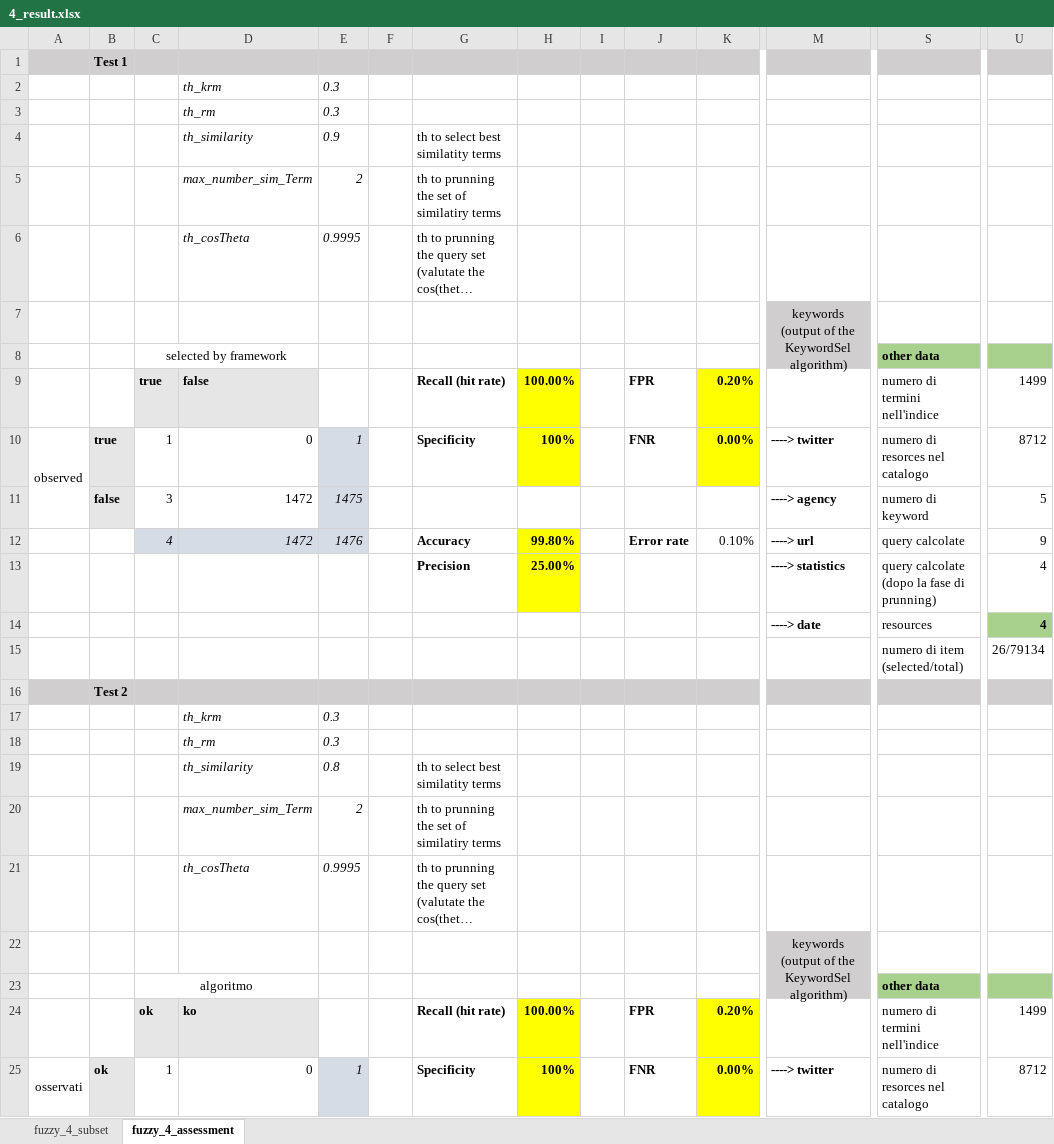
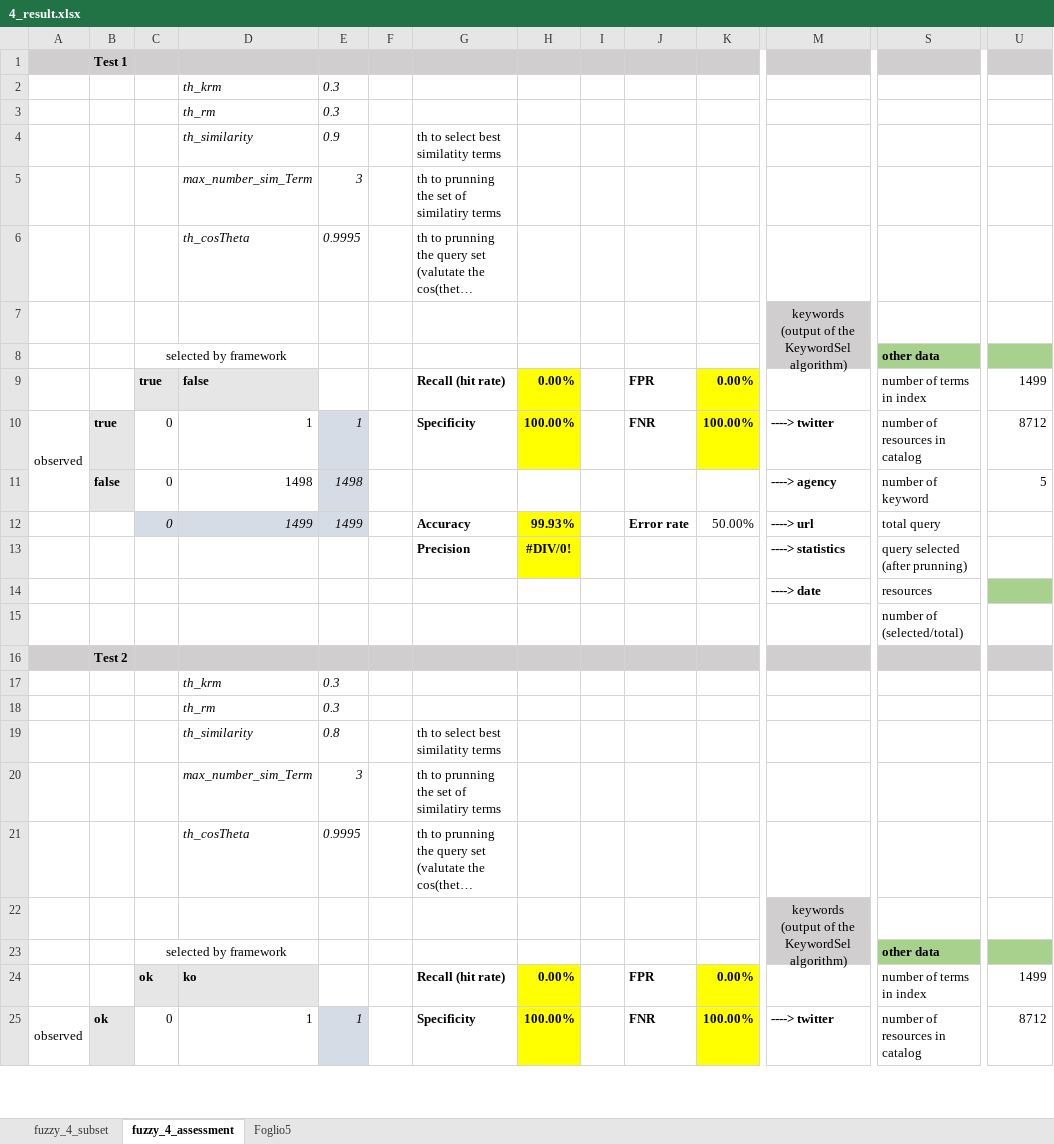
Before and after one commit to HammerProject/HammerDataProject, an Excel workbook: hammer-colombo/fuzzy-examples-set/4_result.xlsx, sheet fuzzy_4_assessment, drawn as a sheet; only a part is shown, gaps mark what is left out; long unchanged cells end in …; values as stored, in another font and other column widths than the file's, no borders; removed rows and columns are numbered as before the commit, all else as after; rows hold the shown columns only; the diff covers the shown part only; the diff names each change by its address in the sheet, - before the commit and + after, or states it on an @@ line.

Commit message:
fuzzy_4

```diff
--- a/hammer-colombo/fuzzy-examples-set/4_result.xlsx (sheet fuzzy_4_assessment)
+++ b/hammer-colombo/fuzzy-examples-set/4_result.xlsx (sheet fuzzy_4_assessment)
+sheet tab: Foglio5
-E5: 2
+E5: 3
-H9: 100.00%
+H9: 0.00%
-K9: 0.20%
+K9: 0.00%
-S9: numero di termini nell'indice
+S9: number of terms in index
-C10: 1
+C10: 0
-D10: 0
+D10: 1
-H10: 100%
+H10: 100.00%
-K10: 0.00%
+K10: 100.00%
-S10: numero di resorces nel catalogo
+S10: number of resources in catalog
-C11: 3
+C11: 0
-D11: 1472
+D11: 1498
-E11: 1475
+E11: 1498
-S11: numero di keyword
+S11: number of keyword
-row 12:  |  | 4 | 1472 | 1476 |  | Accuracy | 99.80% |  | Error rate | 0.10% | ----> url | query calcolate | 9
-row 13:  |  |  |  |  |  | Precision | 25.00% |  |  |  | ----> statistics | query calcolate (dopo la fase di prunning) | 4
+row 12:  |  | 0 | 1499 | 1499 |  | Accuracy | 99.93% |  | Error rate | 50.00% | ----> url | total query
+row 13:  |  |  |  |  |  | Precision | #DIV/0! |  |  |  | ----> statistics | query selected (after prunning)
-U14: 4
+U14: (empty)
-row 15:  |  |  |  |  |  |  |  |  |  |  |  | numero di item (selected/total) | 26/79134
+row 15:  |  |  |  |  |  |  |  |  |  |  |  | number of (selected/total)
-E20: 2
+E20: 3
-C23: algoritmo
+C23: selected by framework
-H24: 100.00%
+H24: 0.00%
-K24: 0.20%
+K24: 0.00%
-S24: numero di termini nell'indice
+S24: number of terms in index
-A25: osservati
+A25: observed
-C25: 1
+C25: 0
-D25: 0
+D25: 1
-H25: 100%
+H25: 100.00%
-K25: 0.00%
+K25: 100.00%
-S25: numero di resorces nel catalogo
+S25: number of resources in catalog
```
Also changed, not shown: 60 added rows, 15 removed rows and 71 edited cells elsewhere in this sheet, sheet fuzzy_4_subset, formulas that keep their value, hidden cells, hammer-colombo/fuzzy-examples-set/test.xlsx, 6 other files.
